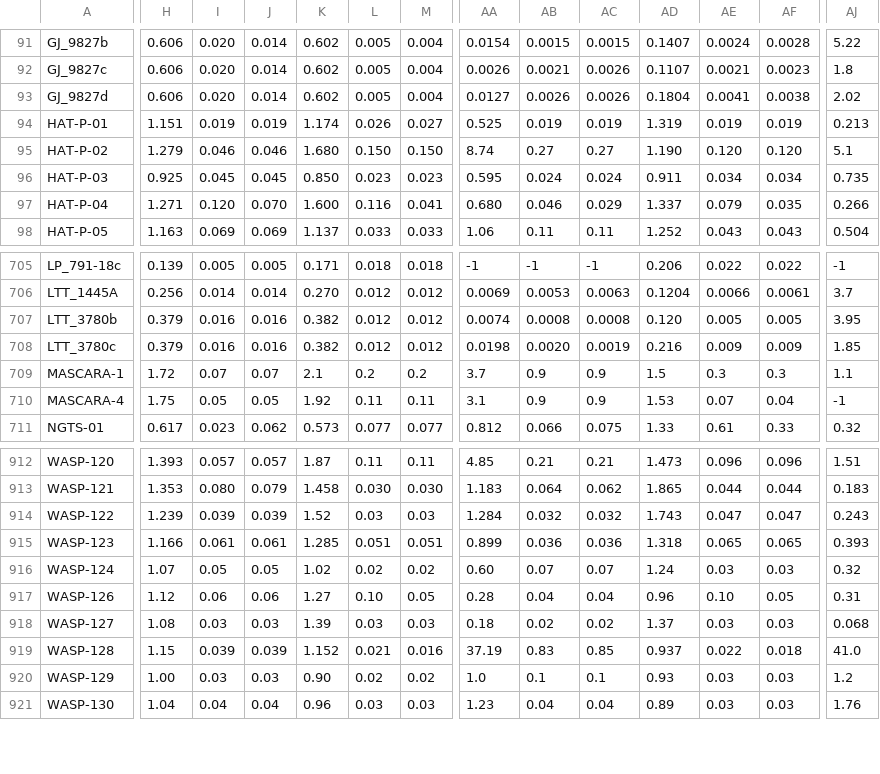
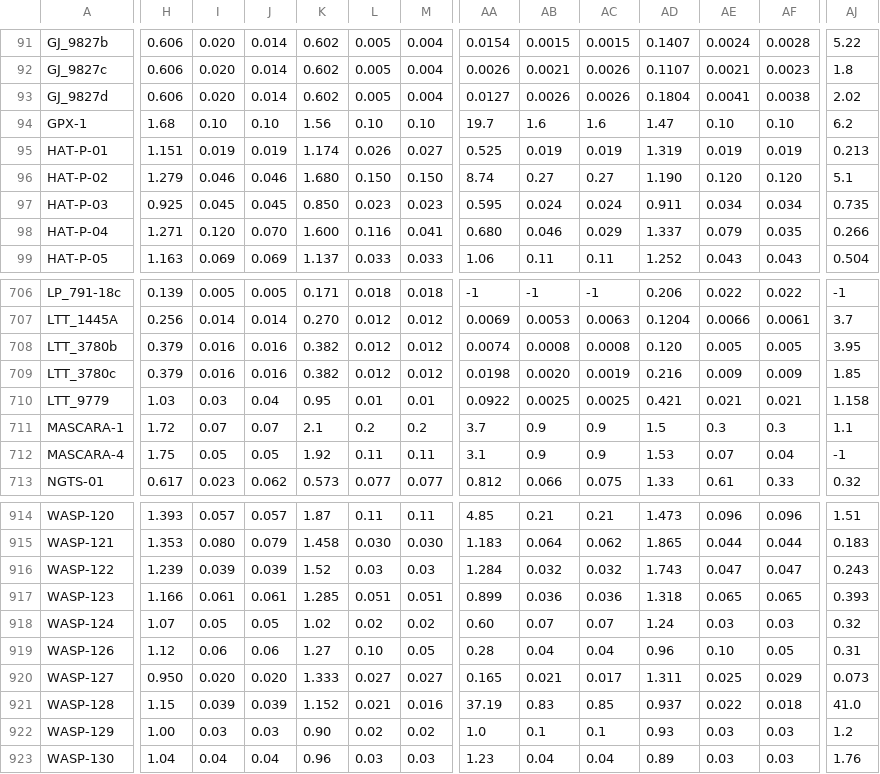
Before and after one commit to jeroenbouwman/CASCADe, a CSV file: data/exoplanet_data/tepcat/allplanets.csv, drawn as a sheet; only a part is shown, gaps mark what is left out; addresses are those after the commit; rows hold the shown columns only; the diff covers the shown part only; the diff names each change by its address in the sheet, - before the commit and + after, or states it on an @@ line.

```diff
--- a/data/exoplanet_data/tepcat/allplanets.csv
+++ b/data/exoplanet_data/tepcat/allplanets.csv
+row 94: GPX-1 | 1.68 | 0.10 | 0.10 | 1.56 | 0.10 | 0.10 | 19.7 | 1.6 | 1.6 | 1.47 | 0.10 | 0.10 | 6.2
+row 710: LTT_9779 | 1.03 | 0.03 | 0.04 | 0.95 | 0.01 | 0.01 | 0.0922 | 0.0025 | 0.0025 | 0.421 | 0.021 | 0.021 | 1.158
-H920: 1.08
+H920: 0.950
-I920: 0.03
+I920: 0.020
-J920: 0.03
+J920: 0.020
-K920: 1.39
+K920: 1.333
-L920: 0.03
+L920: 0.027
-M920: 0.03
+M920: 0.027
-AA920: 0.18
+AA920: 0.165
-AB920: 0.02
+AB920: 0.021
-AC920: 0.02
+AC920: 0.017
-AD920: 1.37
+AD920: 1.311
-AE920: 0.03
+AE920: 0.025
-AF920: 0.03
+AF920: 0.029
-AJ920: 0.068
+AJ920: 0.073
```
Also changed, not shown: 2 edited cells elsewhere in this file, data/exoplanet_data/tepcat/observables.csv, 7 other files.
